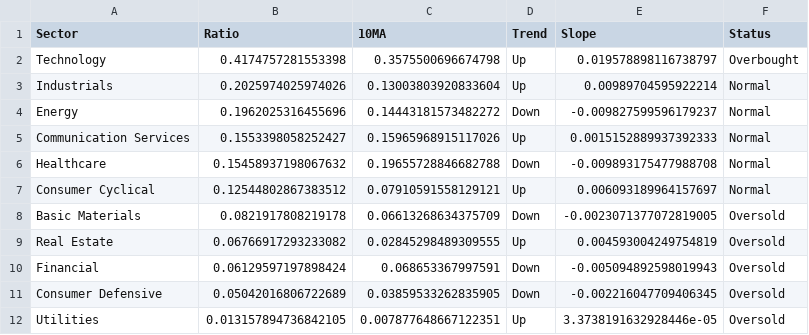
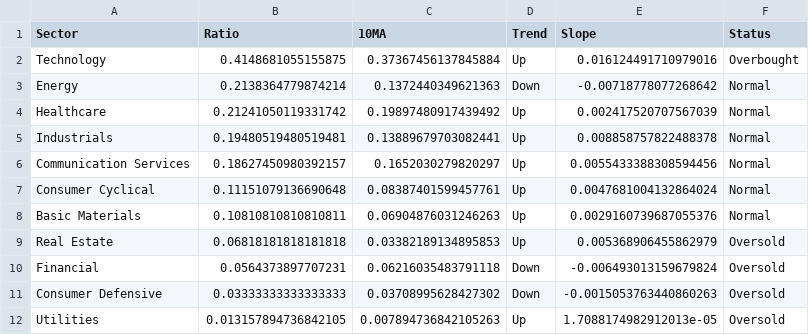
Before and after one commit to sydcurie/uptrend-dashboard, a CSV file: data/sector_summary.csv, drawn as a sheet.

```diff
--- a/data/sector_summary.csv
+++ b/data/sector_summary.csv
@@ -1,12 +1,12 @@
 Sector,Ratio,10MA,Trend,Slope,Status
-Technology,0.4174757281553398,0.3575500696674798,Up,0.019578898116738797,Overbought
-Industrials,0.2025974025974026,0.13003803920833604,Up,0.00989704595922214,Normal
-Energy,0.1962025316455696,0.14443181573482272,Down,-0.009827599596179237,Normal
-Communication Services,0.1553398058252427,0.15965968915117026,Up,0.0015152889937392333,Normal
-Healthcare,0.15458937198067632,0.19655728846682788,Down,-0.009893175477988708,Normal
-Consumer Cyclical,0.12544802867383512,0.07910591558129121,Up,0.006093189964157697,Normal
-Basic Materials,0.0821917808219178,0.06613268634375709,Down,-0.0023071377072819005,Oversold
-Real Estate,0.06766917293233082,0.02845298489309555,Up,0.004593004249754819,Oversold
-Financial,0.06129597197898424,0.068653367997591,Down,-0.005094892598019943,Oversold
-Consumer Defensive,0.05042016806722689,0.03859533262835905,Down,-0.002216047709406345,Oversold
-Utilities,0.013157894736842105,0.007877648667122351,Up,3.3738191632928446e-05,Oversold
+Technology,0.4148681055155875,0.37367456137845884,Up,0.016124491710979016,Overbought
+Energy,0.2138364779874214,0.1372440349621363,Down,-0.00718778077268642,Normal
+Healthcare,0.21241050119331742,0.19897480917439492,Up,0.002417520707567039,Normal
+Industrials,0.19480519480519481,0.13889679703082441,Up,0.008858757822488378,Normal
+Communication Services,0.18627450980392157,0.1652030279820297,Up,0.0055433388308594456,Normal
+Consumer Cyclical,0.11151079136690648,0.08387401599457761,Up,0.0047681004132864024,Normal
+Basic Materials,0.10810810810810811,0.06904876031246263,Up,0.0029160739687055376,Normal
+Real Estate,0.06818181818181818,0.03382189134895853,Up,0.005368906455862979,Oversold
+Financial,0.0564373897707231,0.06216035483791118,Down,-0.006493013159679824,Oversold
+Consumer Defensive,0.03333333333333333,0.03708995628427302,Down,-0.0015053763440860263,Oversold
+Utilities,0.013157894736842105,0.007894736842105263,Up,1.7088174982912013e-05,Oversold
```
Also changed, not shown: data/industry_summary.csv, data/sector_dispersion.csv, 2 other files.
